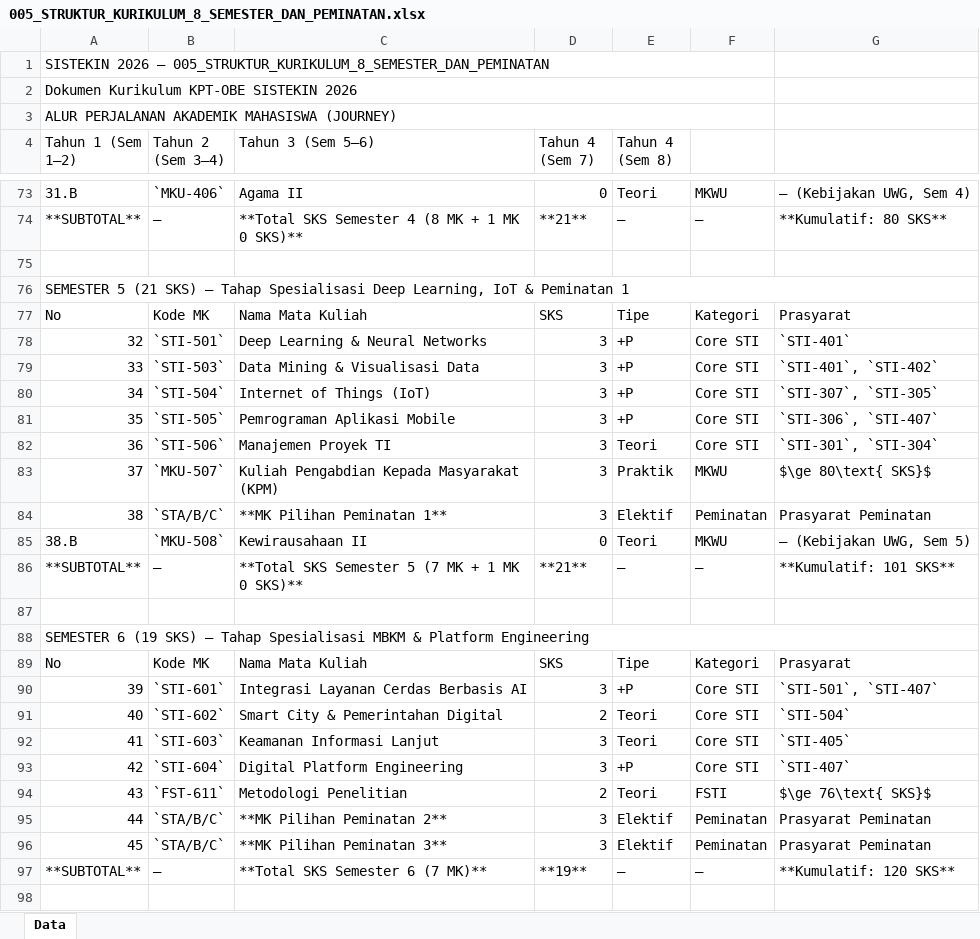
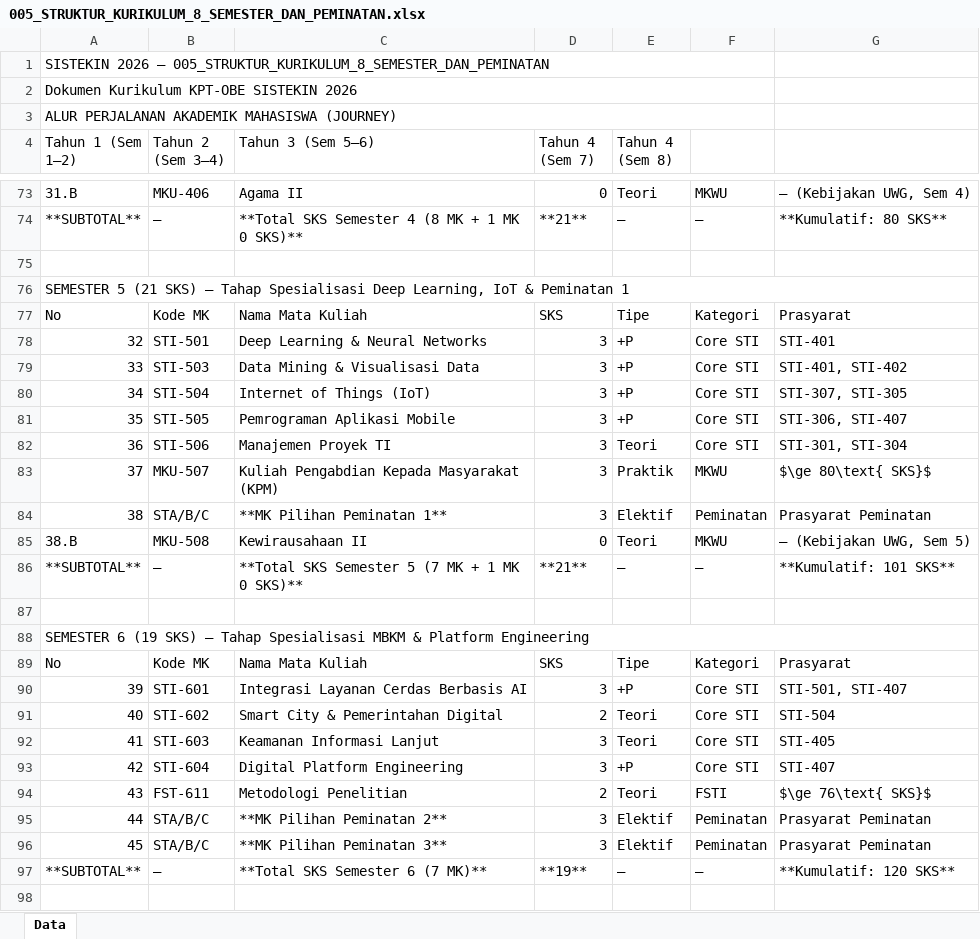
Before and after one commit to roniwahyu/--BRAINSTORMING_KURIKULUM2026, an Excel workbook: KURIKULUM2026_REVISI/005_STRUKTUR_KURIKULUM_8_SEMESTER_DAN_PEMINATAN.xlsx, sheet Data, drawn as a sheet; only a part is shown, gaps mark what is left out; values as stored, in another font and other column widths than the file's, no cell formats; the diff covers the shown part only; the diff names each change by its address in the sheet, - before the commit and + after, or states it on an @@ line.

```diff
--- a/KURIKULUM2026_REVISI/005_STRUKTUR_KURIKULUM_8_SEMESTER_DAN_PEMINATAN.xlsx (sheet Data)
+++ b/KURIKULUM2026_REVISI/005_STRUKTUR_KURIKULUM_8_SEMESTER_DAN_PEMINATAN.xlsx (sheet Data)
-B73 (Tahun 2 (Sem 3–4)): `MKU-406`
+B73 (Tahun 2 (Sem 3–4)): MKU-406
-B78 (Tahun 2 (Sem 3–4)): `STI-501`
+B78 (Tahun 2 (Sem 3–4)): STI-501
-G78: `STI-401`
+G78: STI-401
-B79 (Tahun 2 (Sem 3–4)): `STI-503`
+B79 (Tahun 2 (Sem 3–4)): STI-503
-G79: `STI-401`, `STI-402`
+G79: STI-401, STI-402
-B80 (Tahun 2 (Sem 3–4)): `STI-504`
+B80 (Tahun 2 (Sem 3–4)): STI-504
-G80: `STI-307`, `STI-305`
+G80: STI-307, STI-305
-B81 (Tahun 2 (Sem 3–4)): `STI-505`
+B81 (Tahun 2 (Sem 3–4)): STI-505
-G81: `STI-306`, `STI-407`
+G81: STI-306, STI-407
-B82 (Tahun 2 (Sem 3–4)): `STI-506`
+B82 (Tahun 2 (Sem 3–4)): STI-506
-G82: `STI-301`, `STI-304`
+G82: STI-301, STI-304
-B83 (Tahun 2 (Sem 3–4)): `MKU-507`
+B83 (Tahun 2 (Sem 3–4)): MKU-507
-B84 (Tahun 2 (Sem 3–4)): `STA/B/C`
+B84 (Tahun 2 (Sem 3–4)): STA/B/C
-B85 (Tahun 2 (Sem 3–4)): `MKU-508`
+B85 (Tahun 2 (Sem 3–4)): MKU-508
-B90 (Tahun 2 (Sem 3–4)): `STI-601`
+B90 (Tahun 2 (Sem 3–4)): STI-601
-G90: `STI-501`, `STI-407`
+G90: STI-501, STI-407
-B91 (Tahun 2 (Sem 3–4)): `STI-602`
+B91 (Tahun 2 (Sem 3–4)): STI-602
-G91: `STI-504`
+G91: STI-504
-B92 (Tahun 2 (Sem 3–4)): `STI-603`
+B92 (Tahun 2 (Sem 3–4)): STI-603
-G92: `STI-405`
+G92: STI-405
-B93 (Tahun 2 (Sem 3–4)): `STI-604`
+B93 (Tahun 2 (Sem 3–4)): STI-604
-G93: `STI-407`
+G93: STI-407
-B94 (Tahun 2 (Sem 3–4)): `FST-611`
+B94 (Tahun 2 (Sem 3–4)): FST-611
-B95:B96 (Tahun 2 (Sem 3–4)): `STA/B/C`
+B95:B96 (Tahun 2 (Sem 3–4)): STA/B/C
```
Also changed, not shown: 66 edited cells elsewhere in this sheet, cell formats, 1 other file.
